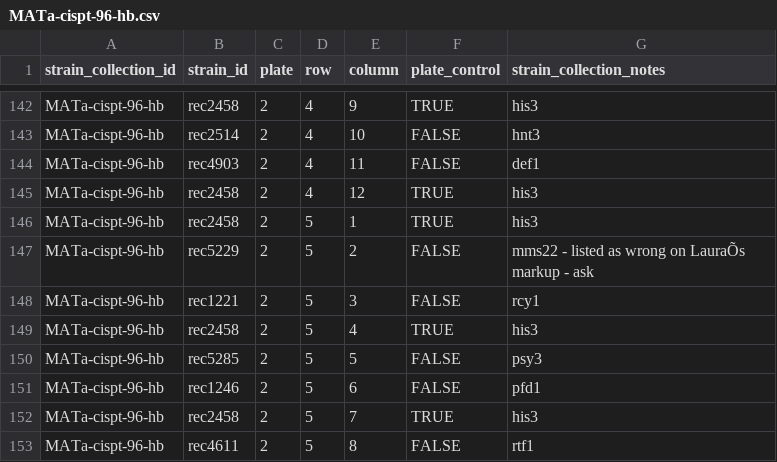
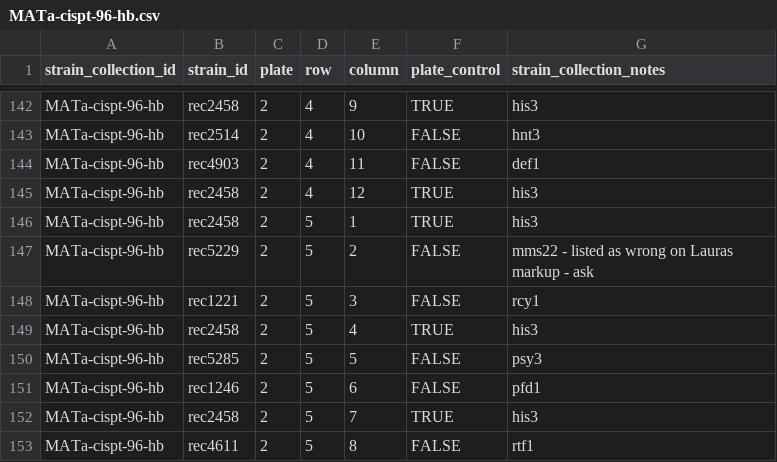
Before and after one commit to isollohub/rothfreezer, a CSV file: inst/db/strain-collections/MATa-cispt-96-hb.csv, drawn as a sheet; only a part is shown, gaps mark what is left out; the diff names each change by its address in the sheet, - before the commit and + after, or states it on an @@ line.

Commit message:
Remove invalid multibyte string

```diff
--- a/inst/db/strain-collections/MATa-cispt-96-hb.csv
+++ b/inst/db/strain-collections/MATa-cispt-96-hb.csv
-G147 (strain_collection_notes): …wrong on LauraÕs markup -…
+G147 (strain_collection_notes): …wrong on Lauras markup -…
```
